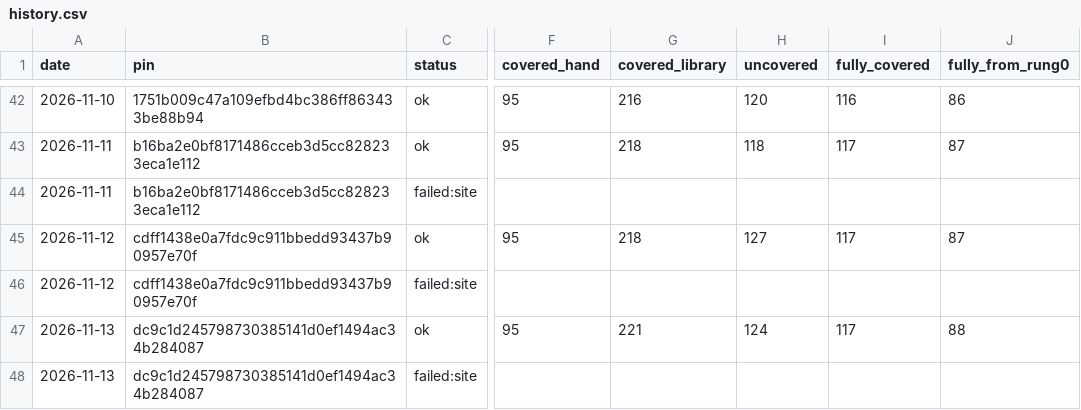
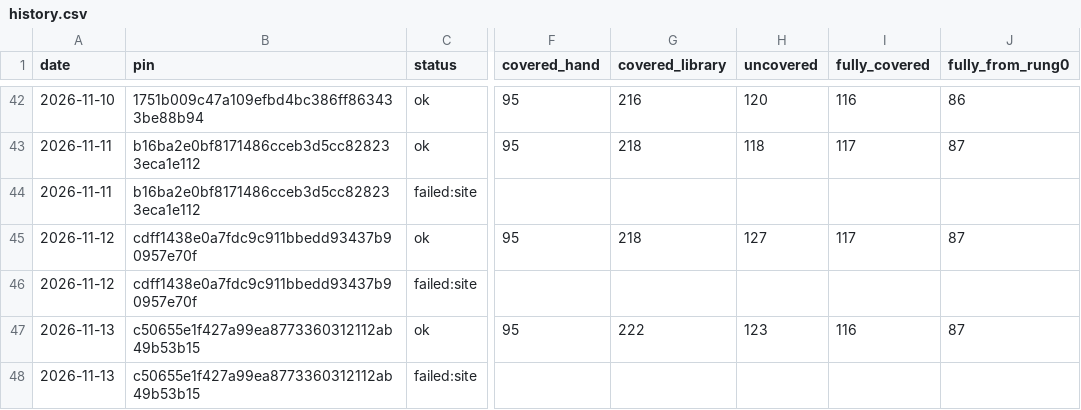
Before and after one commit to fellandfjordstudios/asset-pulse, a CSV file: history.csv, drawn as a sheet; only a part is shown, gaps mark what is left out; the diff names each change by its address in the sheet, - before the commit and + after, or states it on an @@ line.

```diff
--- a/history.csv
+++ b/history.csv
-B47:B48 (pin): dc9c1d245798730385141d0ef1494ac34b284087
+B47:B48 (pin): c50655e1f427a99ea8773360312112ab49b53b15
-G47 (covered_library): 221
+G47 (covered_library): 222
-H47 (uncovered): 124
+H47 (uncovered): 123
-I47 (fully_covered): 117
+I47 (fully_covered): 116
-J47 (fully_from_rung0): 88
+J47 (fully_from_rung0): 87
```
Also changed, not shown: 1 other file.
